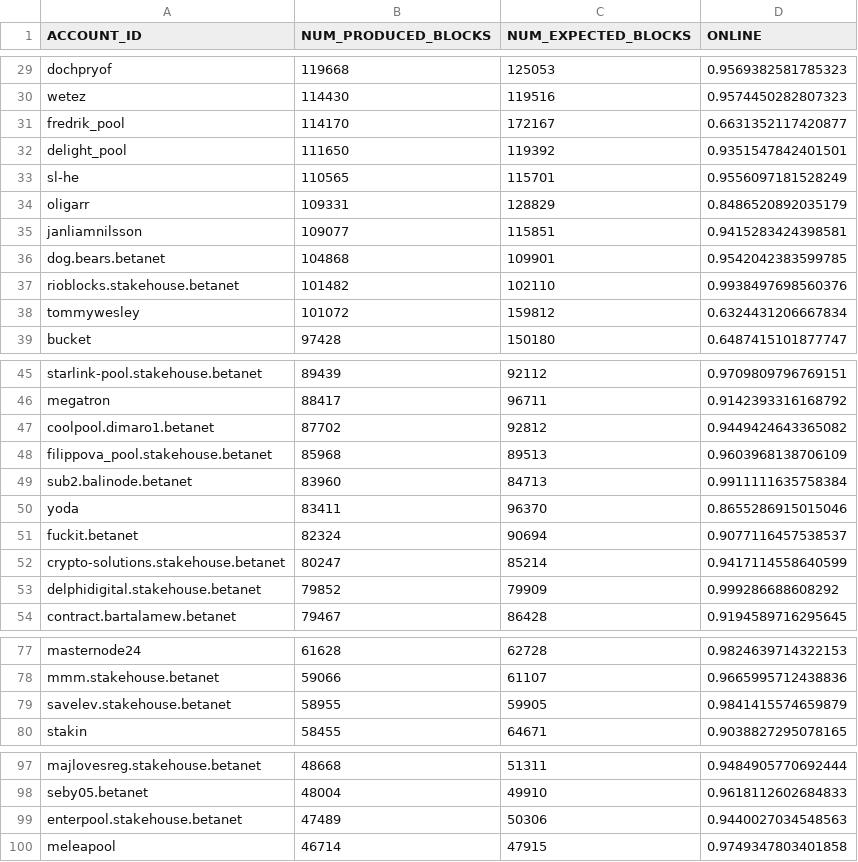
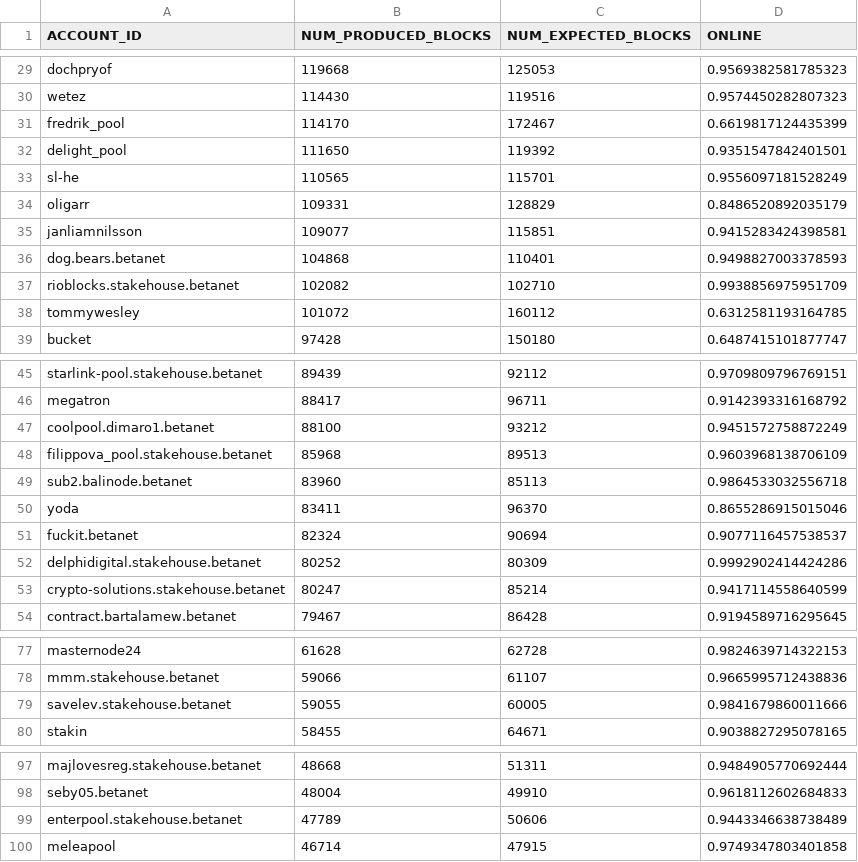
Before and after one commit to frol/near-validators-scoreboard, a CSV file: validators_scoreboard.csv, drawn as a sheet; only a part is shown, gaps mark what is left out; the diff covers the shown part only.

```diff
--- a/validators_scoreboard.csv
+++ b/validators_scoreboard.csv
@@ -30,3 +30,3 @@ ACCOUNT_ID,NUM_PRODUCED_BLOCKS,NUM_EXPECTED_BLOCKS,ONLINE
 "wetez",114430,119516,0.9574450282807323
-"fredrik_pool",114170,172167,0.6631352117420877
+"fredrik_pool",114170,172467,0.6619817124435399
 "delight_pool",111650,119392,0.9351547842401501
@@ -35,5 +35,5 @@ ACCOUNT_ID,NUM_PRODUCED_BLOCKS,NUM_EXPECTED_BLOCKS,ONLINE
 "janliamnilsson",109077,115851,0.9415283424398581
-"dog.bears.betanet",104868,109901,0.9542042383599785
-"rioblocks.stakehouse.betanet",101482,102110,0.9938497698560376
-"tommywesley",101072,159812,0.6324431206667834
+"dog.bears.betanet",104868,110401,0.9498827003378593
+"rioblocks.stakehouse.betanet",102082,102710,0.9938856975951709
+"tommywesley",101072,160112,0.6312581193164785
 "bucket",97428,150180,0.6487415101877747
@@ -46,9 +46,9 @@ ACCOUNT_ID,NUM_PRODUCED_BLOCKS,NUM_EXPECTED_BLOCKS,ONLINE
 "megatron",88417,96711,0.9142393316168792
-"coolpool.dimaro1.betanet",87702,92812,0.9449424643365082
+"coolpool.dimaro1.betanet",88100,93212,0.9451572758872249
 "filippova_pool.stakehouse.betanet",85968,89513,0.9603968138706109
-"sub2.balinode.betanet",83960,84713,0.9911111635758384
+"sub2.balinode.betanet",83960,85113,0.9864533032556718
 "yoda",83411,96370,0.8655286915015046
 "fuckit.betanet",82324,90694,0.9077116457538537
+"delphidigital.stakehouse.betanet",80252,80309,0.9992902414424286
 "crypto-solutions.stakehouse.betanet",80247,85214,0.9417114558640599
-"delphidigital.stakehouse.betanet",79852,79909,0.999286688608292
 "contract.bartalamew.betanet",79467,86428,0.9194589716295645
@@ -78,3 +78,3 @@ ACCOUNT_ID,NUM_PRODUCED_BLOCKS,NUM_EXPECTED_BLOCKS,ONLINE
 "mmm.stakehouse.betanet",59066,61107,0.9665995712438836
-"savelev.stakehouse.betanet",58955,59905,0.9841415574659879
+"savelev.stakehouse.betanet",59055,60005,0.9841679860011666
 "stakin",58455,64671,0.9038827295078165
@@ -98,3 +98,3 @@ ACCOUNT_ID,NUM_PRODUCED_BLOCKS,NUM_EXPECTED_BLOCKS,ONLINE
 "seby05.betanet",48004,49910,0.9618112602684833
-"enterpool.stakehouse.betanet",47489,50306,0.9440027034548563
+"enterpool.stakehouse.betanet",47789,50606,0.9443346638738489
 "meleapool",46714,47915,0.9749347803401858
```
Also changed, not shown: 1 added row, 1 removed row and 38 edited cells elsewhere in this file, 2 other files.
